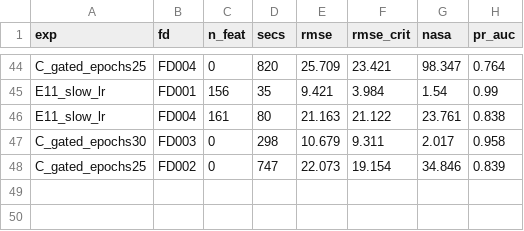
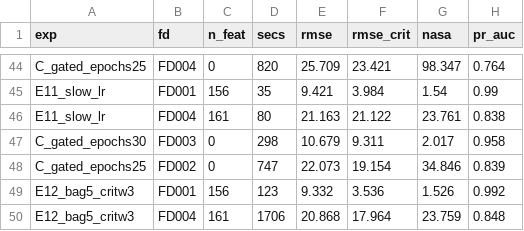
Before and after one commit to TabishShahMohsin/self-healing-fleet, a CSV file: out/experiments.csv, drawn as a sheet; only a part is shown, gaps mark what is left out; the diff names each change by its address in the sheet, - before the commit and + after, or states it on an @@ line.

```diff
--- a/out/experiments.csv
+++ b/out/experiments.csv
+row 49: E12_bag5_critw3 | FD001 | 156 | 123 | 9.332 | 3.536 | 1.526 | 0.992
+row 50: E12_bag5_critw3 | FD004 | 161 | 1706 | 20.868 | 17.964 | 23.759 | 0.848
```
Also changed, not shown: 21 other files.
